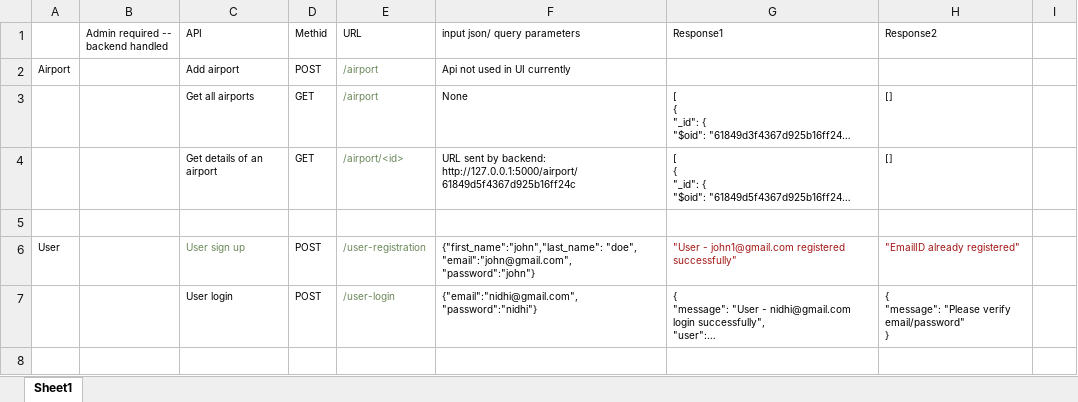
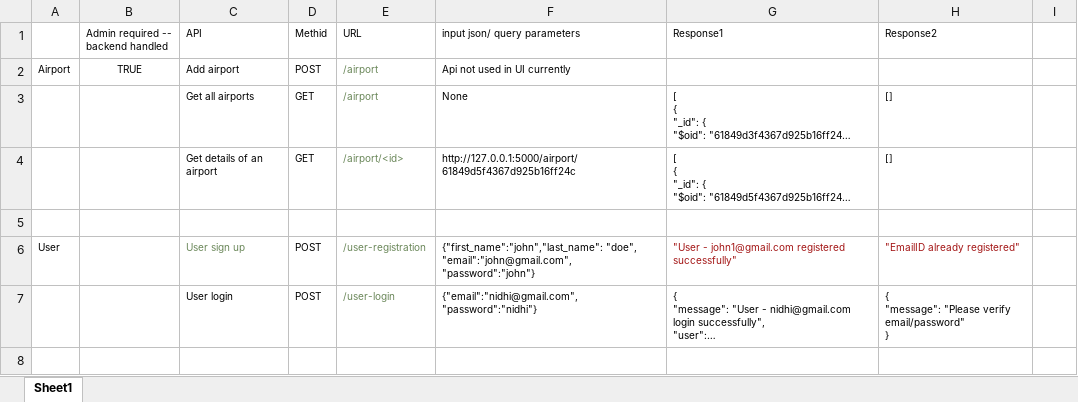
Before and after one commit to gopinathsjsu/team-project-team_techies, an Excel workbook: API_documentation.xlsx, sheet Sheet1, drawn as a sheet; only a part is shown; long unchanged cells end in …; values as stored, in another font and other column widths than the file's, no borders; the diff covers the shown part only; the diff names each change by its address in the sheet, - before the commit and + after, or states it on an @@ line.

```diff
--- a/API_documentation.xlsx (sheet Sheet1)
+++ b/API_documentation.xlsx (sheet Sheet1)
-B2: (empty)
+B2: TRUE
-F4 (input json/ query parameters): URL sent by backend: http://127.0.0.1:5000/airport/61849d5f4367d925b16ff24c
+F4 (input json/ query parameters): http://127.0.0.1:5000/airport/61849d5f4367d925b16ff24c
```
Also changed, not shown: 9 added rows, 3 edited cells and cell formats elsewhere in this sheet, 11 other files.
